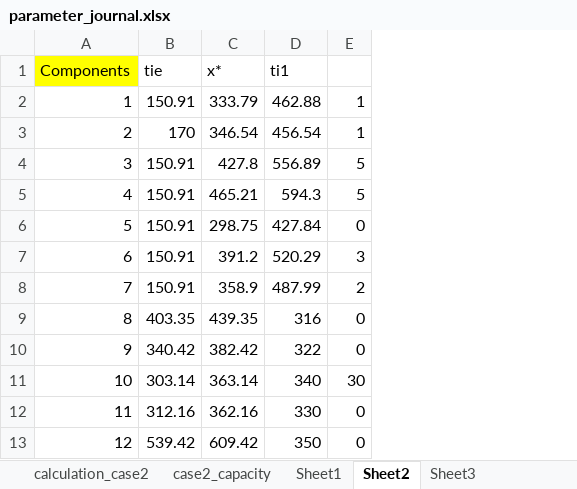
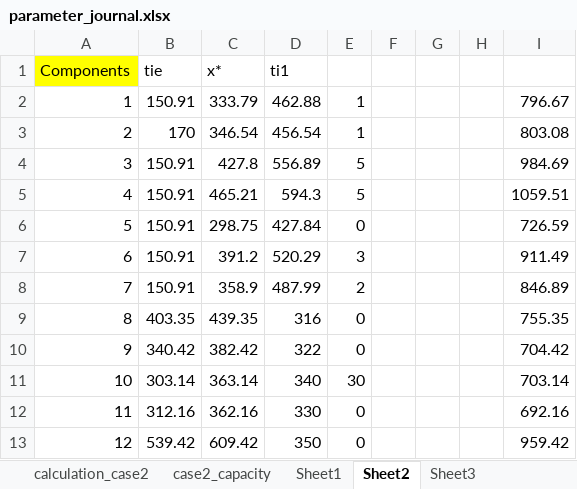
Before and after one commit to truongle1110/dynamic_grouping, an Excel workbook: parameter_journal.xlsx, sheet Sheet2, drawn as a sheet; values as stored, in another font and other column widths than the file's, no borders; the diff names each change by its address in the sheet, - before the commit and + after, or states it on an @@ line.

```diff
--- a/parameter_journal.xlsx (sheet Sheet2)
+++ b/parameter_journal.xlsx (sheet Sheet2)
+column F, empty
+column G, empty
+column H, empty
+column I, rows 2-13: 796.67 | 803.08 | 984.69 | 1059.51 | 726.59 | 911.49 | 846.89 | 755.35 | 704.42 | 703.14 | 692.16 | 959.42
```
Also changed, not shown: sheet Sheet3.
